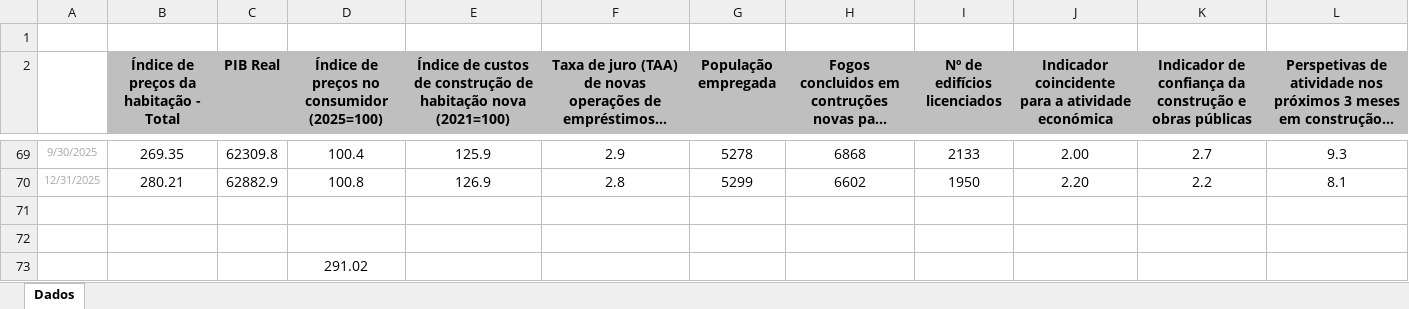
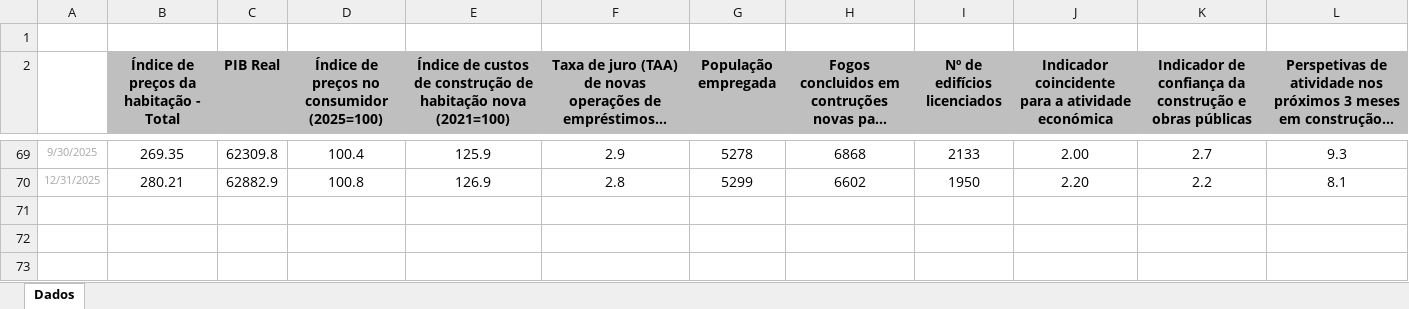
Before and after one commit to catarinacaleiro25/Housing-price-index-forecast, an Excel workbook: TFM - Catarina Caleiro.xlsx, sheet Dados, drawn as a sheet; only a part is shown, gaps mark what is left out; long unchanged cells end in …; values as stored, in another font and other column widths than the file's, no borders; charts and pictures not drawn; the diff names each change by its address in the sheet, - before the commit and + after, or states it on an @@ line.

Commit message:
Add files via upload

```diff
--- a/TFM - Catarina Caleiro.xlsx (sheet Dados)
+++ b/TFM - Catarina Caleiro.xlsx (sheet Dados)
-row 71: (empty)
-row 72: (empty)
-row 73:  |  |  | 291.02
```
Also changed, not shown: charts or pictures.
